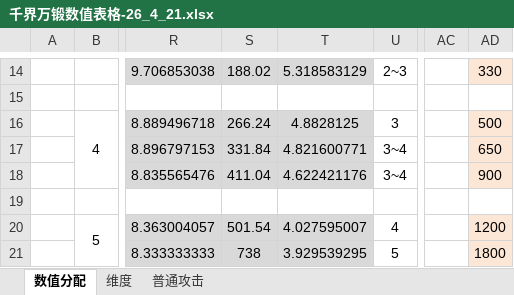
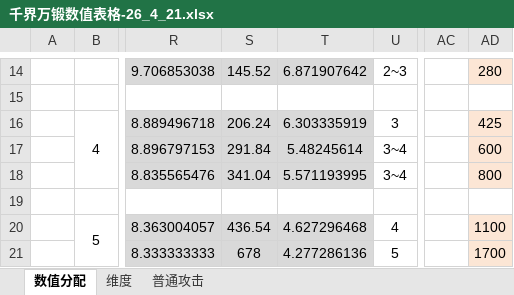
Before and after one commit to Tonywww2/SenDims-BanForges-ModPack, an Excel workbook: dev_docs/千界万锻数值表格-26_4_21.xlsx, sheet 数值分配, drawn as a sheet; only a part is shown, gaps mark what is left out; values as stored, in another font and other column widths than the file's, no borders; the diff covers the shown part only; the diff names each change by its address in the sheet, - before the commit and + after, or states it on an @@ line.

```diff
--- a/dev_docs/千界万锻数值表格-26_4_21.xlsx (sheet 数值分配)
+++ b/dev_docs/千界万锻数值表格-26_4_21.xlsx (sheet 数值分配)
-S14: 188.02
+S14: 145.52
-T14: 5.318583129
+T14: 6.871907642
-AD14: 330
+AD14: 280
-S16: 266.24
+S16: 206.24
-T16: 4.8828125
+T16: 6.303335919
-AD16: 500
+AD16: 425
-S17: 331.84
+S17: 291.84
-T17: 4.821600771
+T17: 5.48245614
-AD17: 650
+AD17: 600
-S18: 411.04
+S18: 341.04
-T18: 4.622421176
+T18: 5.571193995
-AD18: 900
+AD18: 800
-S20: 501.54
+S20: 436.54
-T20: 4.027595007
+T20: 4.627296468
-AD20: 1200
+AD20: 1100
-S21: 738
+S21: 678
-T21: 3.929539295
+T21: 4.277286136
-AD21: 1800
+AD21: 1700
```
Also changed, not shown: 30 edited cells elsewhere in this sheet, 32 other files.
